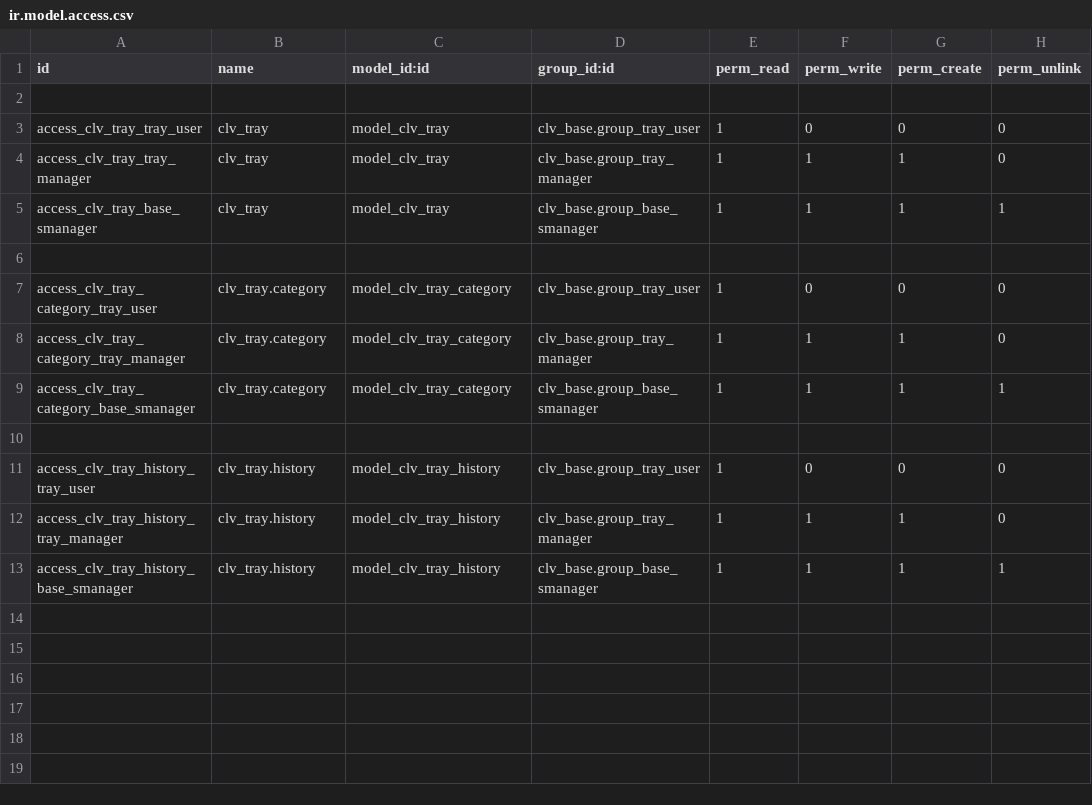
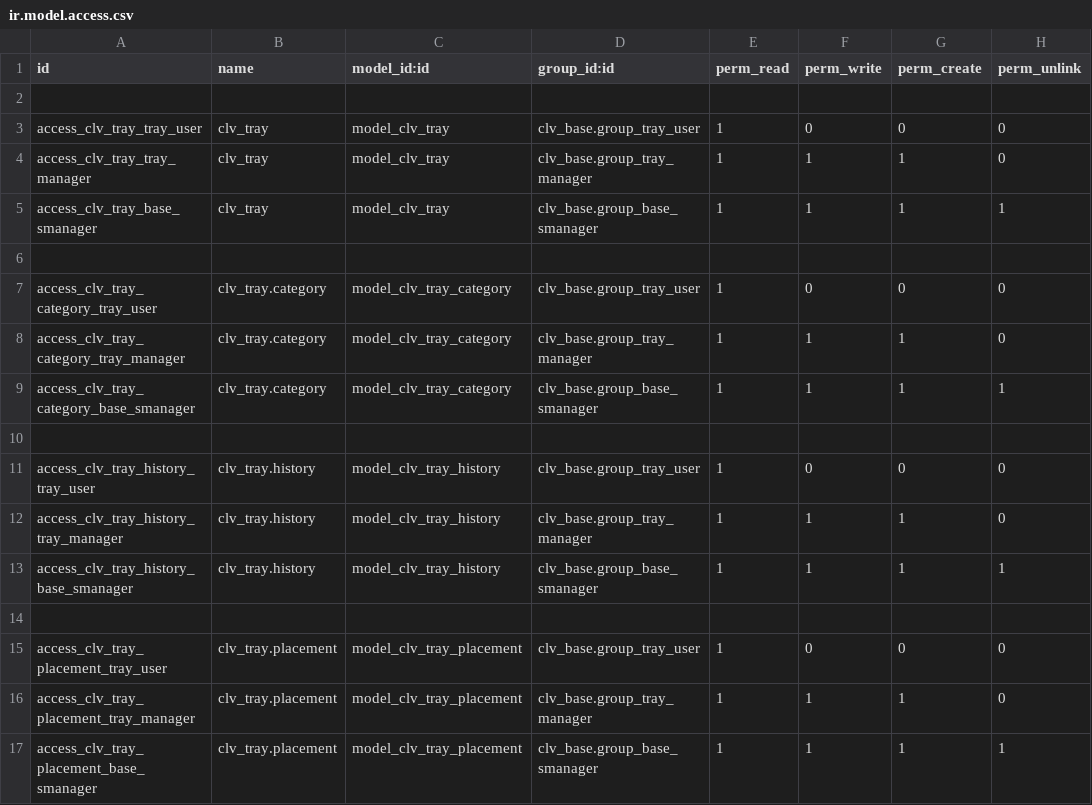
Before and after one commit to CLVsol/odoo_addons, a CSV file: clv_tray/security/ir.model.access.csv, drawn as a sheet.

```diff
--- a/clv_tray/security/ir.model.access.csv
+++ b/clv_tray/security/ir.model.access.csv
@@ -13 +13,5 @@ access_clv_tray_history_tray_manager,clv_tray.history,model_clv_tray_history,clv
 access_clv_tray_history_base_smanager,clv_tray.history,model_clv_tray_history,clv_base.group_base_smanager,1,1,1,1
+
+access_clv_tray_placement_tray_user,clv_tray.placement,model_clv_tray_placement,clv_base.group_tray_user,1,0,0,0
+access_clv_tray_placement_tray_manager,clv_tray.placement,model_clv_tray_placement,clv_base.group_tray_manager,1,1,1,0
+access_clv_tray_placement_base_smanager,clv_tray.placement,model_clv_tray_placement,clv_base.group_base_smanager,1,1,1,1
```
Also changed, not shown: clv_batch/security/ir.model.access.csv, clv_seedling/security/ir.model.access.csv, 21 other files.
